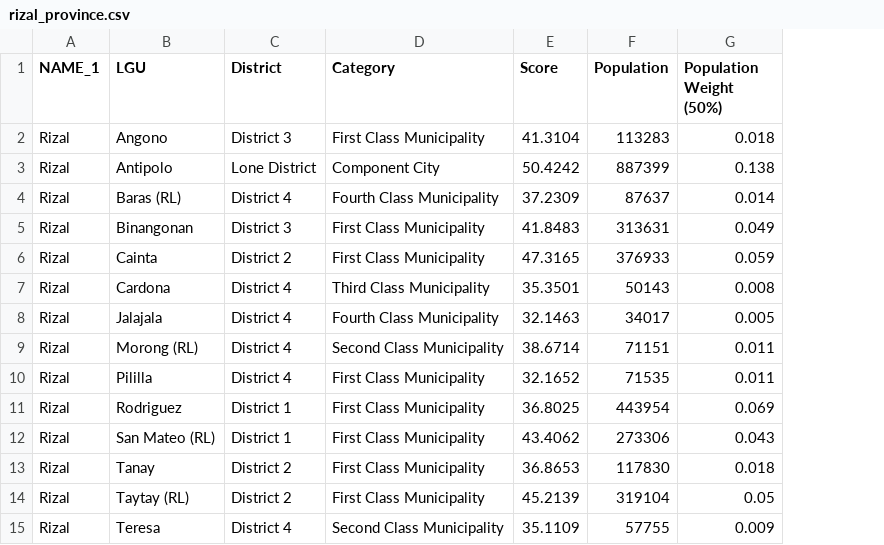
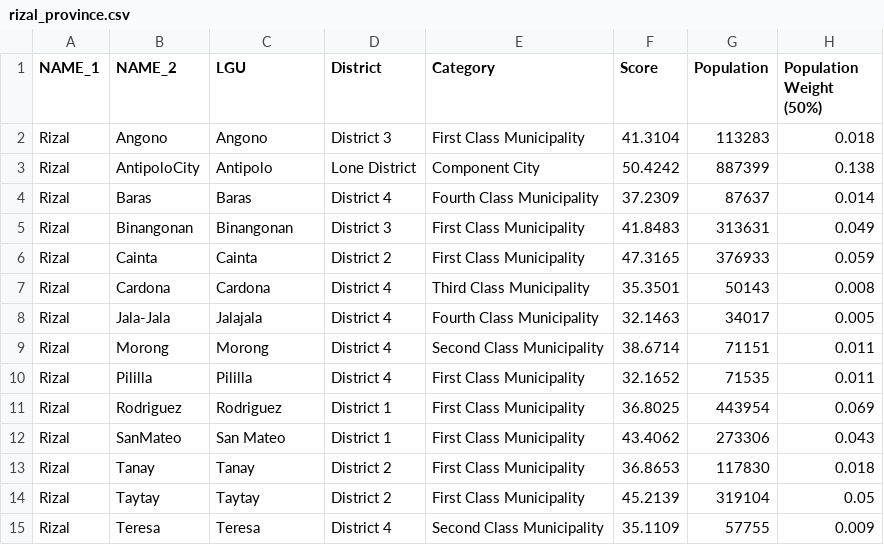
Before and after one commit to renatomaaliw3/public_files, a CSV file: Data Sets/GeoData/rizal_province.csv, drawn as a sheet; only a part is shown; addresses are those after the commit; the diff names each change by its address in the sheet, - before the commit and + after, or states it on an @@ line.

Commit message:
Save

```diff
--- a/Data Sets/GeoData/rizal_province.csv
+++ b/Data Sets/GeoData/rizal_province.csv
+column B (NAME_2), rows 2-15: Angono | AntipoloCity | Baras | Binangonan | Cainta | Cardona | Jala-Jala | Morong | Pililla | Rodriguez | SanMateo | Tanay | Taytay | Teresa
-C4 (LGU): Baras (RL)
+C4 (LGU): Baras
-C9 (LGU): Morong (RL)
+C9 (LGU): Morong
-C12 (LGU): San Mateo (RL)
+C12 (LGU): San Mateo
-C14 (LGU): Taytay (RL)
+C14 (LGU): Taytay
```
